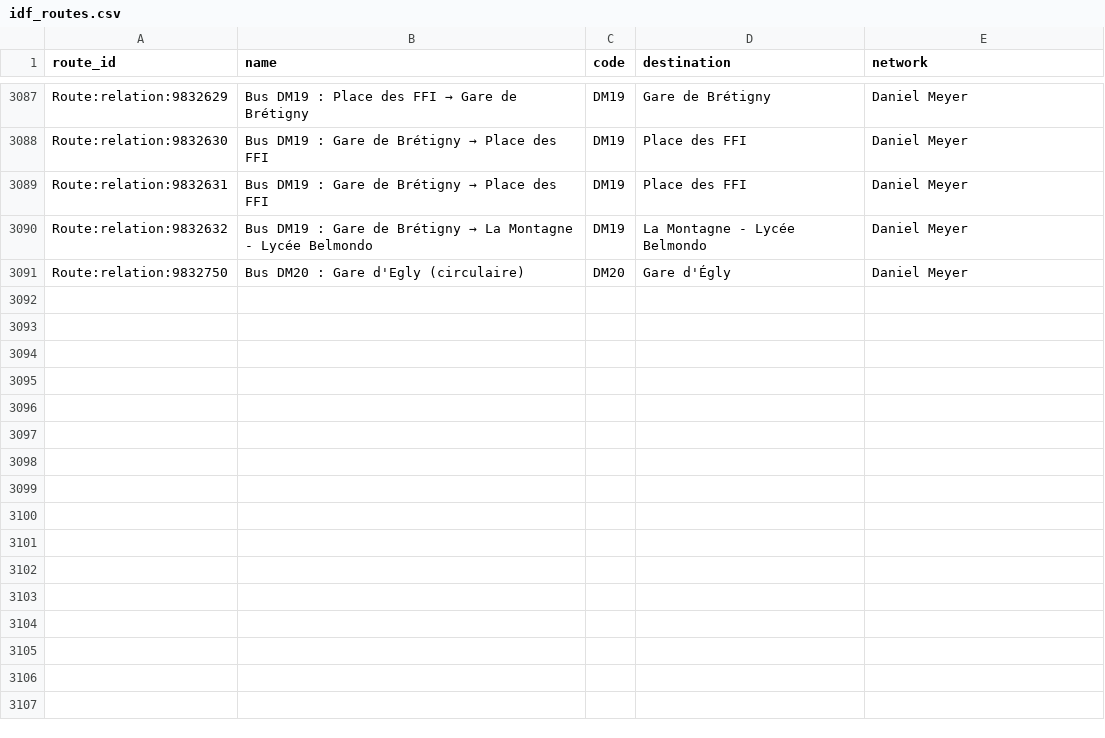
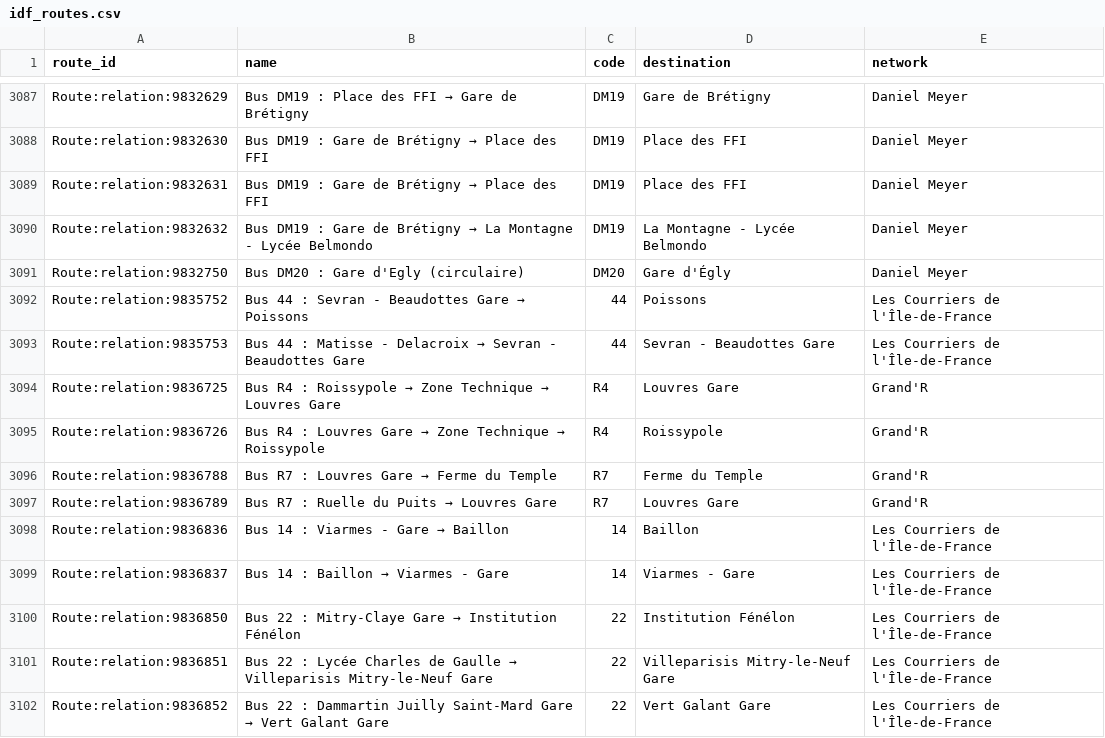
Before and after one commit to Jungle-Bus/ref-fr-STIF, a CSV file: data/idf_routes.csv, drawn as a sheet; only a part is shown, gaps mark what is left out; the diff covers the shown part only; the diff names each change by its address in the sheet, - before the commit and + after, or states it on an @@ line.

```diff
--- a/data/idf_routes.csv
+++ b/data/idf_routes.csv
+row 3092: Route:relation:9835752 | Bus 44 : Sevran - Beaudottes Gare → Poissons | 44 | Poissons | Les Courriers de l'Île-de-France
+row 3093: Route:relation:9835753 | Bus 44 : Matisse - Delacroix → Sevran - Beaudottes Gare | 44 | Sevran - Beaudottes Gare | Les Courriers de l'Île-de-France
+row 3094: Route:relation:9836725 | Bus R4 : Roissypole → Zone Technique → Louvres Gare | R4 | Louvres Gare | Grand'R
+row 3095: Route:relation:9836726 | Bus R4 : Louvres Gare → Zone Technique → Roissypole | R4 | Roissypole | Grand'R
+row 3096: Route:relation:9836788 | Bus R7 : Louvres Gare → Ferme du Temple | R7 | Ferme du Temple | Grand'R
+row 3097: Route:relation:9836789 | Bus R7 : Ruelle du Puits → Louvres Gare | R7 | Louvres Gare | Grand'R
+row 3098: Route:relation:9836836 | Bus 14 : Viarmes - Gare → Baillon | 14 | Baillon | Les Courriers de l'Île-de-France
+row 3099: Route:relation:9836837 | Bus 14 : Baillon → Viarmes - Gare | 14 | Viarmes - Gare | Les Courriers de l'Île-de-France
+row 3100: Route:relation:9836850 | Bus 22 : Mitry-Claye Gare → Institution Fénélon | 22 | Institution Fénélon | Les Courriers de l'Île-de-France
+row 3101: Route:relation:9836851 | Bus 22 : Lycée Charles de Gaulle → Villeparisis Mitry-le-Neuf Gare | 22 | Villeparisis Mitry-le-Neuf Gare | Les Courriers de l'Île-de-France
+row 3102: Route:relation:9836852 | Bus 22 : Dammartin Juilly Saint-Mard Gare → Vert Galant Gare | 22 | Vert Galant Gare | Les Courriers de l'Île-de-France
```
Also changed, not shown: 10 added rows and 31 edited cells elsewhere in this file, data/lignes.csv, data/opendata_lines_with_osm_id.csv, 5 other files.
